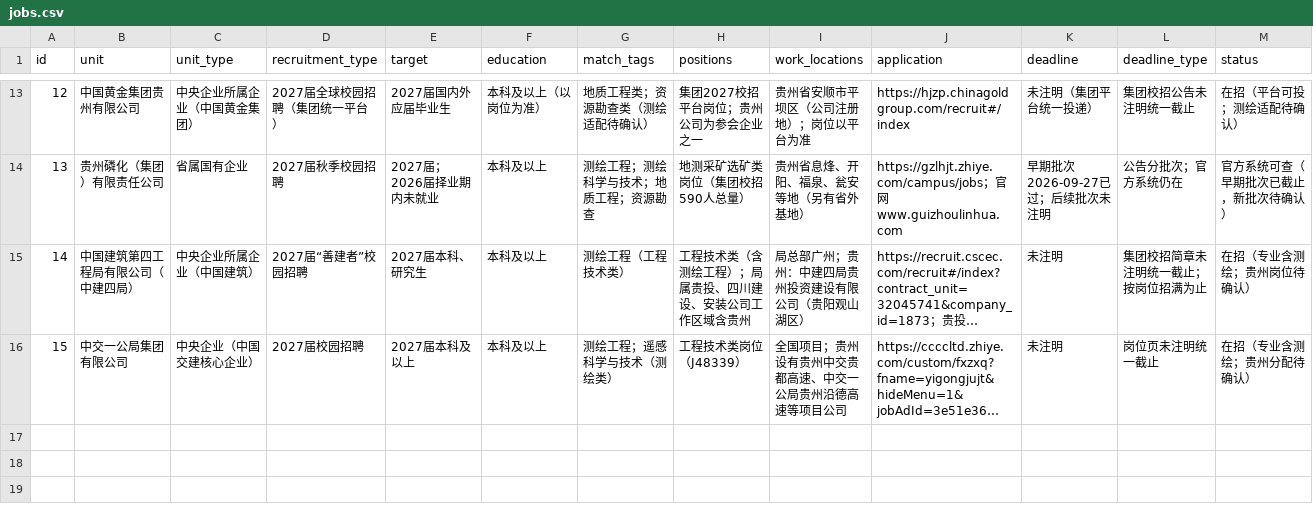
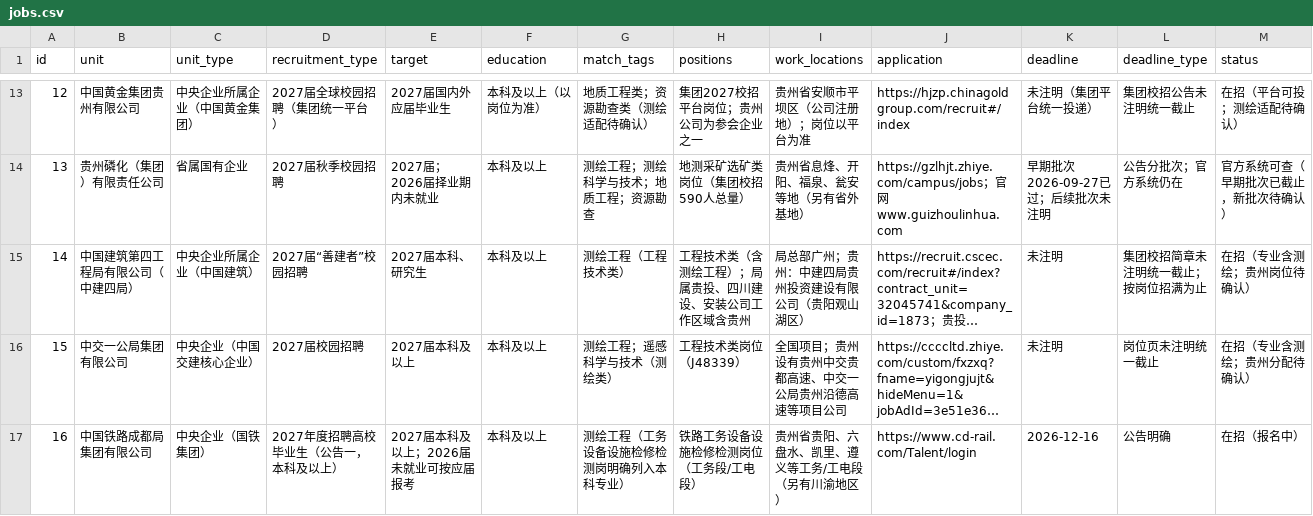
Before and after one commit to lixuan24023551/guizhou-insar-surveying-2027-campus-jobs, a CSV file: data/jobs.csv, drawn as a sheet; only a part is shown, gaps mark what is left out; long unchanged cells end in …; rows hold the shown columns only; the diff names each change by its address in the sheet, - before the commit and + after, or states it on an @@ line.

Commit message:
每日更新(2026-11-26)：新增成都铁路局2027校招(测绘工程/工务岗，报名至12-16)，主表16家

```diff
--- a/data/jobs.csv
+++ b/data/jobs.csv
+row 17: 16 | 中国铁路成都局集团有限公司 | 中央企业（国铁集团） | 2027年度招聘高校毕业生（公告一，本科及以上） | 2027届本科及以上；2026届未就业可按应届报考 | 本科及以上 | 测绘工程（工务设备设施检修检测岗明确列入本科专业） | 铁路工务设备设施检修检测岗位（工务段/工电段） | 贵州省贵阳、六盘水、凯里、遵义等工务/工电段（另有川渝地区） | https://www.cd-rail.com/Talent/login | 2026-12-16 | 公告明确 | 在招（报名中）
```
